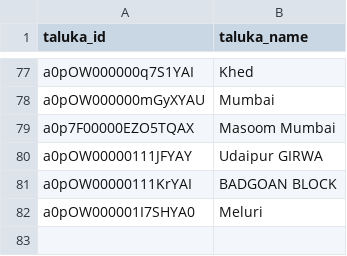
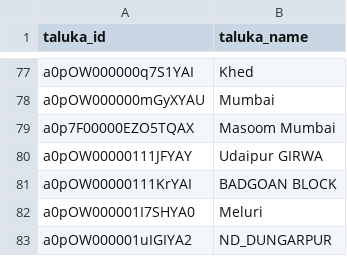
Before and after one commit to Antarang-Foundation/dbt_antarang, a CSV file: seeds/seed_taluka.csv, drawn as a sheet; only a part is shown, gaps mark what is left out; the diff names each change by its address in the sheet, - before the commit and + after, or states it on an @@ line.

```diff
--- a/seeds/seed_taluka.csv
+++ b/seeds/seed_taluka.csv
+row 83: a0pOW000001uIGIYA2 | ND_DUNGARPUR
```
Also changed, not shown: 4 other files.
